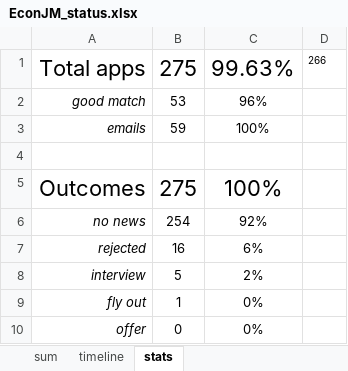
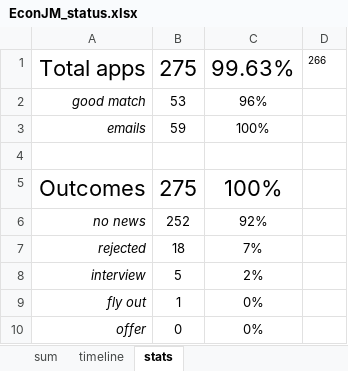
Before and after one commit to jjgecon/EconJM_auto_doc_gen, an Excel workbook: EconJM_status.xlsx, sheet stats, drawn as a sheet; values as stored, in another font and other column widths than the file's, no borders; the diff names each change by its address in the sheet, - before the commit and + after, or states it on an @@ line.

```diff
--- a/EconJM_status.xlsx (sheet stats)
+++ b/EconJM_status.xlsx (sheet stats)
-B6: 254
+B6: 252
-B7: 16
+B7: 18
-C7: 6%
+C7: 7%
```
Also changed, not shown: sheet timeline, sheet sum, 5 other files.
